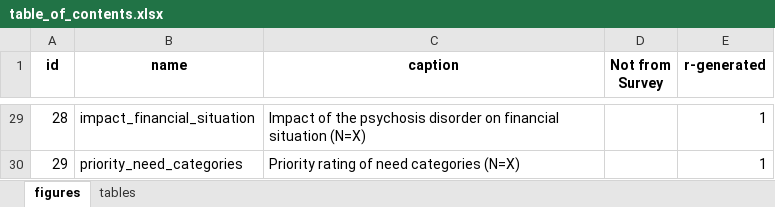
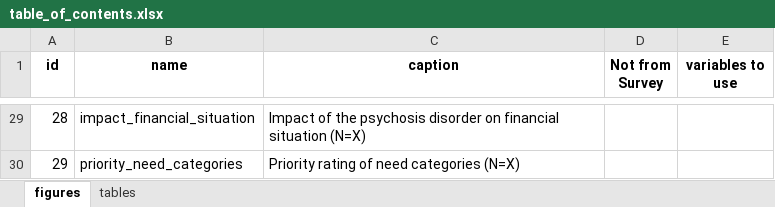
Before and after one commit to sciensanogit/NEED-GQ, an Excel workbook: data/metadata/table_of_contents.xlsx, sheet figures, drawn as a sheet; only a part is shown, gaps mark what is left out; values as stored, in another font and other column widths than the file's, no borders; table styles not drawn; the diff covers the shown part only; the diff names each change by its address in the sheet, - before the commit and + after, or states it on an @@ line.

Commit message:
Add variables to use

```diff
--- a/data/metadata/table_of_contents.xlsx (sheet figures)
+++ b/data/metadata/table_of_contents.xlsx (sheet figures)
-E1: r-generated
+E1: variables to use
-E29:E30 (variables to use): 1
+E29:E30 (variables to use): (empty)
```
Also changed, not shown: 27 edited cells elsewhere in this sheet, sheet tables.
